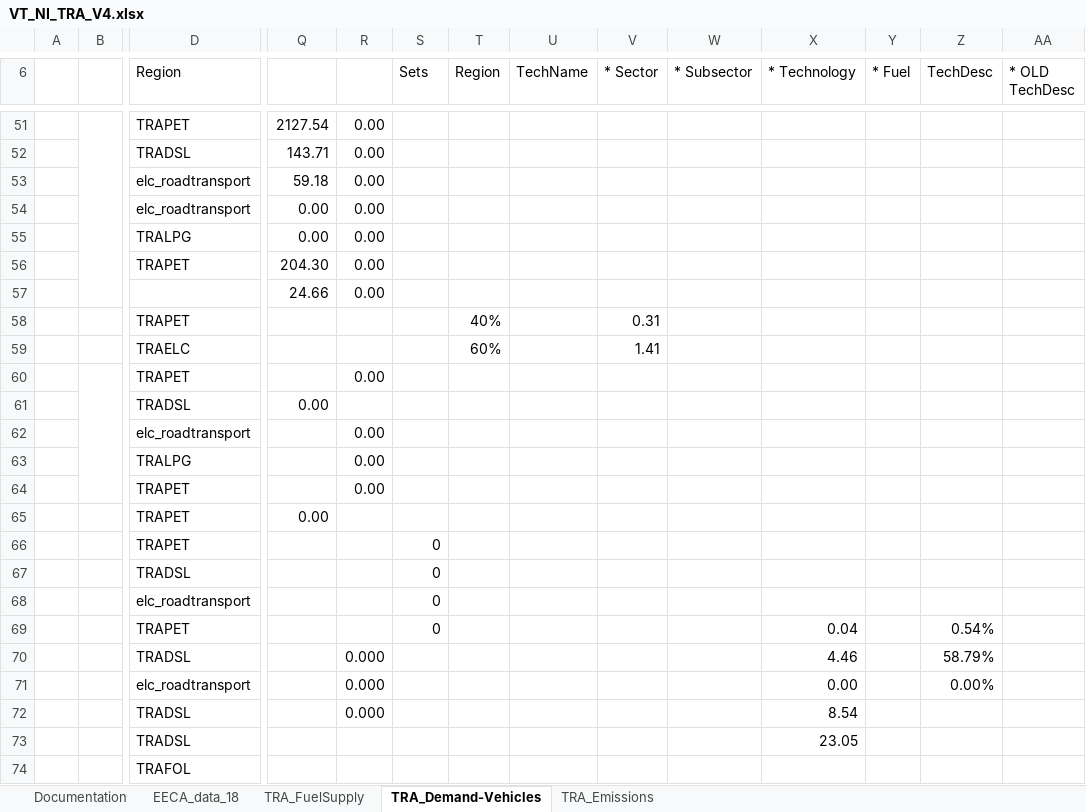
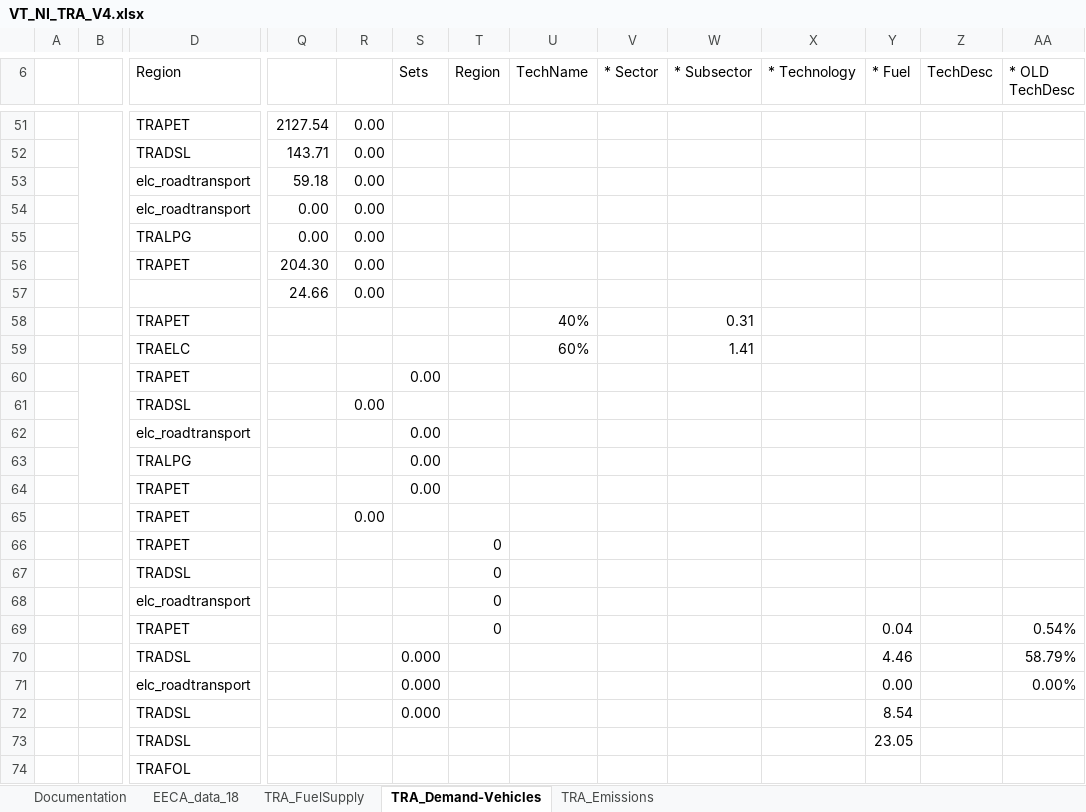
Before and after one commit to akanudia/VerveStacks_NZL_EECA, an Excel workbook: VT_NI_TRA_V4.xlsx, sheet TRA_Demand-Vehicles, drawn as a sheet; only a part is shown, gaps mark what is left out; values as stored, in another font and other column widths than the file's, no cell formats; removed rows and columns are numbered as before the commit, all else as after; rows hold the shown columns only; the diff covers the shown part only; the diff names each change by its address in the sheet, - before the commit and + after, or states it on an @@ line.

```diff
--- a/VT_NI_TRA_V4.xlsx (sheet TRA_Demand-Vehicles)
+++ b/VT_NI_TRA_V4.xlsx (sheet TRA_Demand-Vehicles)
-row 58:  |  | TRAPET |  |  |  | 40% |  | 0.31
-row 59:  |  | TRAELC |  |  |  | 60% |  | 1.41
+row 58:  |  | TRAPET |  |  |  |  | 40% |  | 0.31
+row 59:  |  | TRAELC |  |  |  |  | 60% |  | 1.41
-R60: 0.00
+R60: (empty)
-S60 (Sets): (empty)
+S60 (Sets): 0.00
-Q61: 0.00
+Q61: (empty)
-R61: (empty)
+R61: 0.00
-R62:R64: 0.00
+R62:R64: (empty)
-S62:S64 (Sets): (empty)
+S62:S64 (Sets): 0.00
-Q65: 0.00
+Q65: (empty)
-R65: (empty)
+R65: 0.00
-S66:S69 (Sets): 0
+S66:S69 (Sets): (empty)
-T66:T69 (Region): (empty)
+T66:T69 (Region): 0
-X69 (* Technology): 0.04
+X69 (* Technology): (empty)
-Y69 (* Fuel): (empty)
+Y69 (* Fuel): 0.04
-Z69 (TechDesc): 0.54%
+Z69 (TechDesc): (empty)
-AA69 (* OLD TechDesc): (empty)
+AA69 (* OLD TechDesc): 0.54%
-R70:R72: 0.000
+R70:R72: (empty)
-S70:S72 (Sets): (empty)
+S70:S72 (Sets): 0.000
-X70 (* Technology): 4.46
+X70 (* Technology): (empty)
-Y70 (* Fuel): (empty)
+Y70 (* Fuel): 4.46
-Z70 (TechDesc): 58.79%
+Z70 (TechDesc): (empty)
-AA70 (* OLD TechDesc): (empty)
+AA70 (* OLD TechDesc): 58.79%
-X71 (* Technology): 0.00
+X71 (* Technology): (empty)
-Y71 (* Fuel): (empty)
+Y71 (* Fuel): 0.00
-Z71 (TechDesc): 0.00%
+Z71 (TechDesc): (empty)
-AA71 (* OLD TechDesc): (empty)
+AA71 (* OLD TechDesc): 0.00%
-X72 (* Technology): 8.54
+X72 (* Technology): (empty)
-Y72 (* Fuel): (empty)
+Y72 (* Fuel): 8.54
-X73 (* Technology): 23.05
+X73 (* Technology): (empty)
-Y73 (* Fuel): (empty)
+Y73 (* Fuel): 23.05
```
Also changed, not shown: 2 added rows, 2 removed rows and 23 edited cells elsewhere in this sheet, cell formats, VT_SI_TRA_V4.xlsx.
